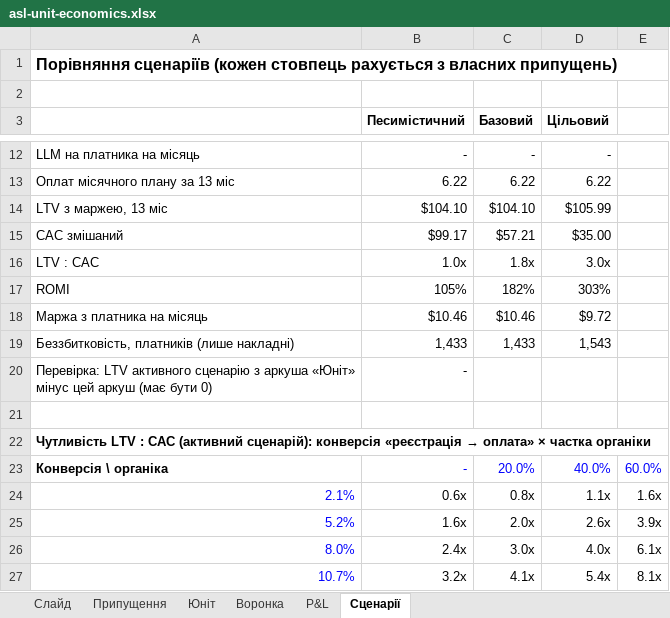
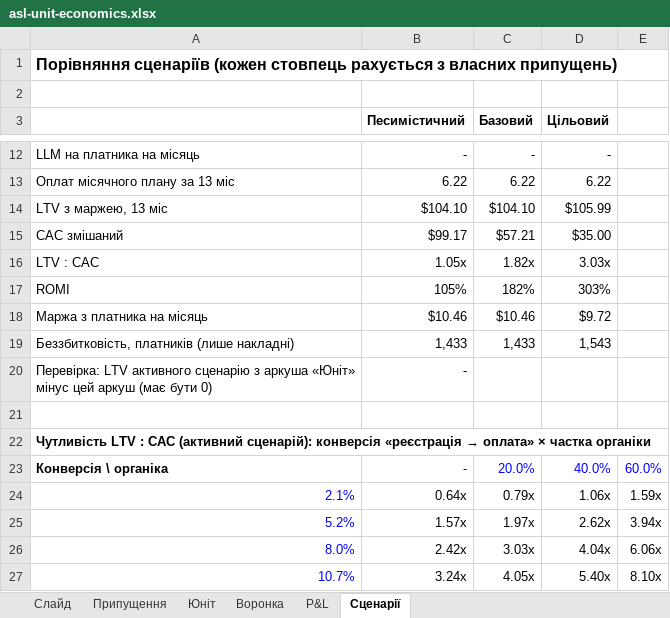
Before and after one commit to go-dvlpr/gnss-hackathon, an Excel workbook: research/asl-unit-economics.xlsx, sheet Сценарії, drawn as a sheet; only a part is shown, gaps mark what is left out; values as stored, in another font and other column widths than the file's, no borders; the diff names each change by its address in the sheet, - before the commit and + after, or states it on an @@ line.

```diff
--- a/research/asl-unit-economics.xlsx (sheet Сценарії)
+++ b/research/asl-unit-economics.xlsx (sheet Сценарії)
-B16 (Песимістичний): 1.0x
+B16 (Песимістичний): 1.05x
-C16 (Базовий): 1.8x
+C16 (Базовий): 1.82x
-D16 (Цільовий): 3.0x
+D16 (Цільовий): 3.03x
-B24 (Песимістичний): 0.6x
+B24 (Песимістичний): 0.64x
-C24 (Базовий): 0.8x
+C24 (Базовий): 0.79x
-D24 (Цільовий): 1.1x
+D24 (Цільовий): 1.06x
-E24: 1.6x
+E24: 1.59x
-B25 (Песимістичний): 1.6x
+B25 (Песимістичний): 1.57x
-C25 (Базовий): 2.0x
+C25 (Базовий): 1.97x
-D25 (Цільовий): 2.6x
+D25 (Цільовий): 2.62x
-E25: 3.9x
+E25: 3.94x
-B26 (Песимістичний): 2.4x
+B26 (Песимістичний): 2.42x
-C26 (Базовий): 3.0x
+C26 (Базовий): 3.03x
-D26 (Цільовий): 4.0x
+D26 (Цільовий): 4.04x
-E26: 6.1x
+E26: 6.06x
-B27 (Песимістичний): 3.2x
+B27 (Песимістичний): 3.24x
-C27 (Базовий): 4.1x
+C27 (Базовий): 4.05x
-D27 (Цільовий): 5.4x
+D27 (Цільовий): 5.40x
-E27: 8.1x
+E27: 8.10x
```
Also changed, not shown: sheet Слайд, sheet Юніт, sheet Припущення, 1 other file.
